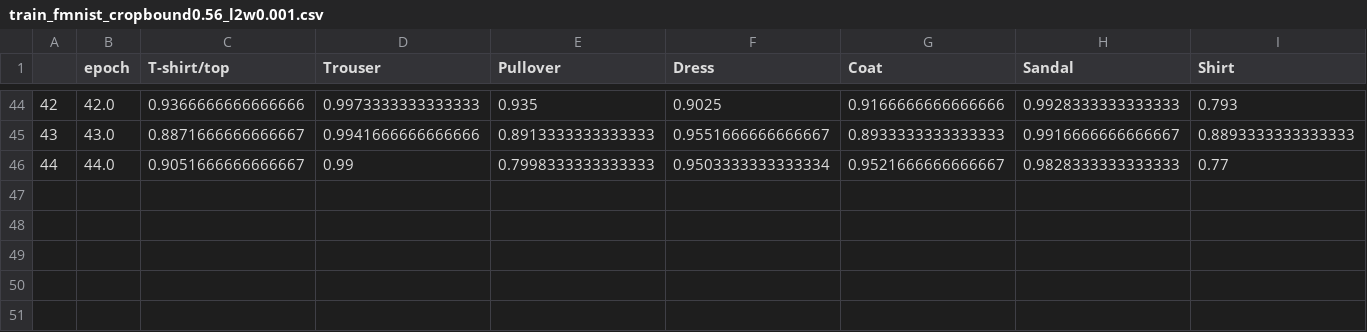
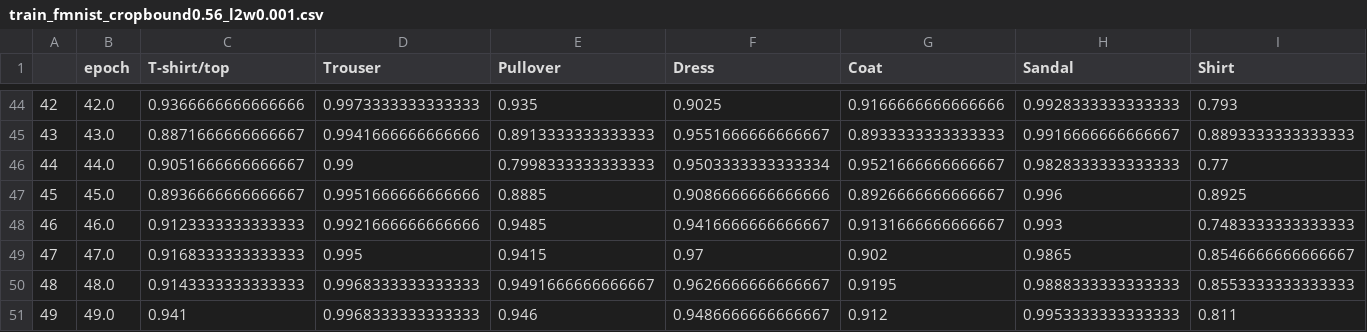
Before and after one commit to lunat1st/CLAM, a CSV file: train_fmnist_cropbound0.56_l2w0.001.csv, drawn as a sheet; only a part is shown, gaps mark what is left out; rows hold the shown columns only; the diff names each change by its address in the sheet, - before the commit and + after, or states it on an @@ line.

```diff
--- a/train_fmnist_cropbound0.56_l2w0.001.csv
+++ b/train_fmnist_cropbound0.56_l2w0.001.csv
+row 47: 45 | 45.0 | 0.8936666666666667 | 0.9951666666666666 | 0.8885 | 0.9086666666666666 | 0.8926666666666667 | 0.996 | 0.8925
+row 48: 46 | 46.0 | 0.9123333333333333 | 0.9921666666666666 | 0.9485 | 0.9416666666666667 | 0.9131666666666667 | 0.993 | 0.7483333333333333
+row 49: 47 | 47.0 | 0.9168333333333333 | 0.995 | 0.9415 | 0.97 | 0.902 | 0.9865 | 0.8546666666666667
+row 50: 48 | 48.0 | 0.9143333333333333 | 0.9968333333333333 | 0.9491666666666667 | 0.9626666666666667 | 0.9195 | 0.9888333333333333 | 0.8553333333333333
+row 51: 49 | 49.0 | 0.941 | 0.9968333333333333 | 0.946 | 0.9486666666666667 | 0.912 | 0.9953333333333333 | 0.811
```
Also changed, not shown: fmnist_cropbound0.56_l2w0.001.csv, train_fmnist_CLAM_loss_cropbound1.0.csv, 7 other files.
